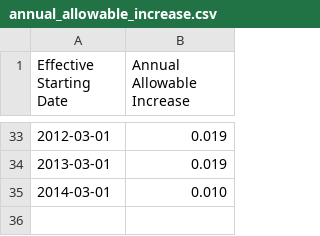
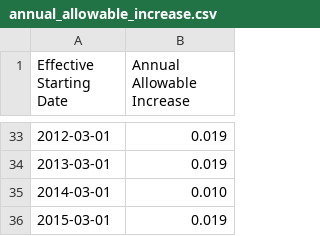
Before and after one commit to DataSF/housing-data-hub, a CSV file: data/rent-control/annual_allowable_increase.csv, drawn as a sheet; only a part is shown, gaps mark what is left out.

```diff
--- a/data/rent-control/annual_allowable_increase.csv
+++ b/data/rent-control/annual_allowable_increase.csv
@@ -35 +35,2 @@ Effective Starting Date,Annual Allowable Increase
 2014-03-01,0.010
+2015-03-01,0.019
```
Also changed, not shown: 15 other files.
